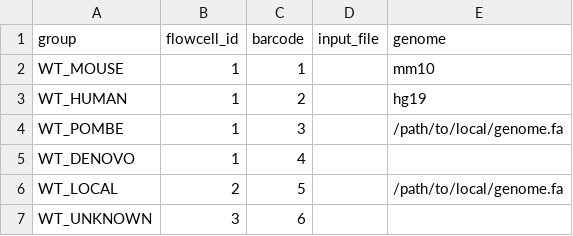
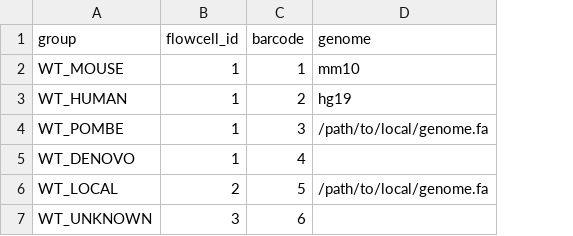
Before and after one commit to eperezme/nanocall, a CSV file: samplesheet.csv, drawn as a sheet; the diff names each change by its address in the sheet, - before the commit and + after, or states it on an @@ line.

```diff
--- a/samplesheet.csv
+++ b/samplesheet.csv
-column D (input_file), empty
```
Also changed, not shown: 8 other files.
